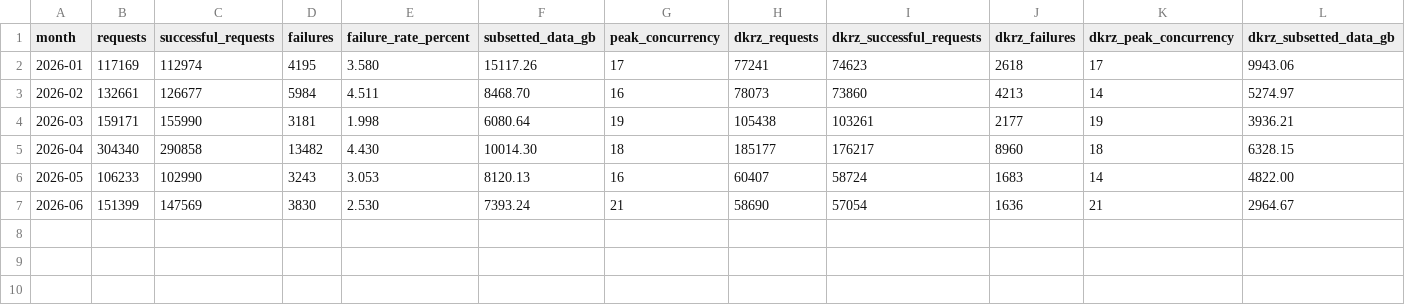
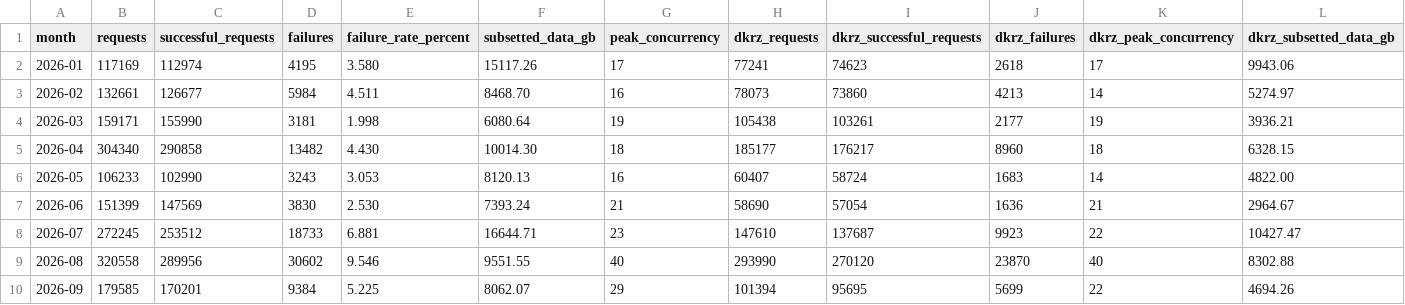
Before and after one commit to roocs/roocs.github.io, a CSV file: docs/downloads/stats/roocs-2026-monthly.csv, drawn as a sheet; only a part is shown; rows hold the shown columns only; the diff names each change by its address in the sheet, - before the commit and + after, or states it on an @@ line.

```diff
--- a/docs/downloads/stats/roocs-2026-monthly.csv
+++ b/docs/downloads/stats/roocs-2026-monthly.csv
+row 8: 2026-07 | 272245 | 253512 | 18733 | 6.881 | 16644.71 | 23 | 147610 | 137687 | 9923 | 22 | 10427.47
+row 9: 2026-08 | 320558 | 289956 | 30602 | 9.546 | 9551.55 | 40 | 293990 | 270120 | 23870 | 40 | 8302.88
+row 10: 2026-09 | 179585 | 170201 | 9384 | 5.225 | 8062.07 | 29 | 101394 | 95695 | 5699 | 22 | 4694.26
```
Also changed, not shown: 10 other files.
